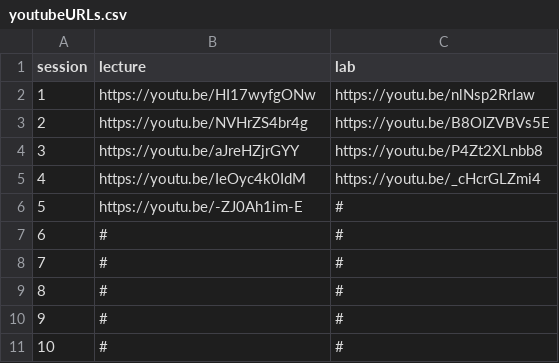
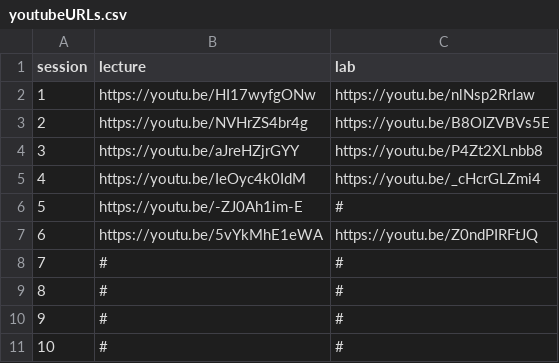
Before and after one commit to waldronbios2/cunybios2, a CSV file: youtubeURLs.csv, drawn as a sheet.

Commit message:
youtube URLs for session 6

```diff
--- a/youtubeURLs.csv
+++ b/youtubeURLs.csv
@@ -6,3 +6,3 @@ session,lecture,lab
 5,"https://youtu.be/-ZJ0Ah1im-E","#"
-6,"#","#"
+6,"https://youtu.be/5vYkMhE1eWA","https://youtu.be/Z0ndPIRFtJQ"
 7,"#","#"
```
